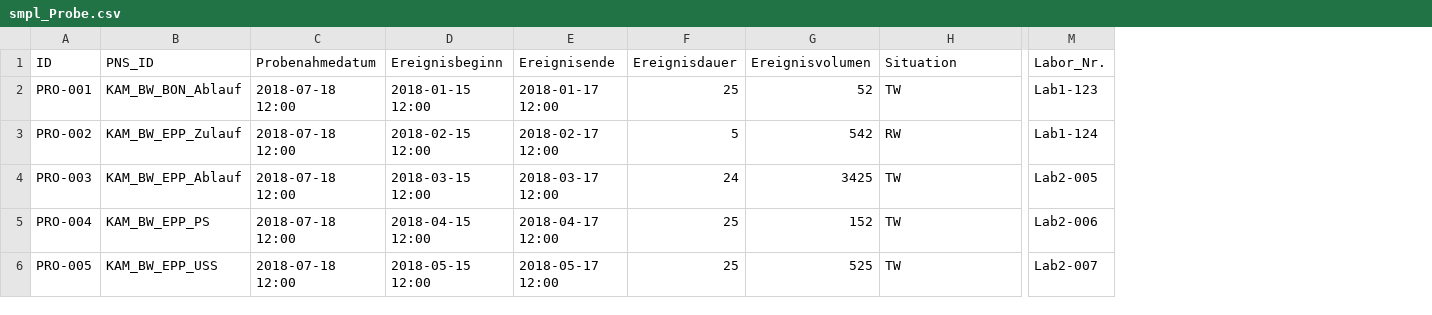
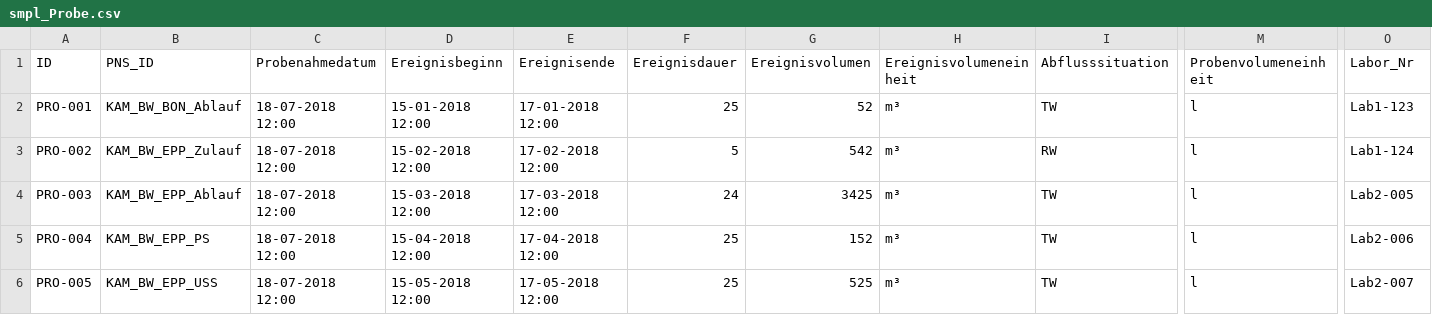
Before and after one commit to 52North/dakamon-r-tools, a CSV file: Daten/smpl_Probe.csv, drawn as a sheet; only a part is shown, gaps mark what is left out; addresses are those after the commit; the diff names each change by its address in the sheet, - before the commit and + after, or states it on an @@ line.

Commit message:
Probe: sample data updated
- Added columns and values for

  * Ereignisvolumeneinheit

  * Probenvolumeneinheit

- Replaced timestamps with values matching
  the "dd-mm-yyyy hh:mm" pattern

```diff
--- a/Daten/smpl_Probe.csv
+++ b/Daten/smpl_Probe.csv
+column H (Ereignisvolumeneinheit), rows 2-6: all m³
+column M (Probenvolumeneinheit), rows 2-6: all l
-I1: Situation
+I1: Abflusssituation
-O1: Labor_Nr.
+O1: Labor_Nr
-C2:C6 (Probenahmedatum): 2018-07-18 12:00
+C2:C6 (Probenahmedatum): 18-07-2018 12:00
-D2 (Ereignisbeginn): 2018-01-15 12:00
+D2 (Ereignisbeginn): 15-01-2018 12:00
-E2 (Ereignisende): 2018-01-17 12:00
+E2 (Ereignisende): 17-01-2018 12:00
-D3 (Ereignisbeginn): 2018-02-15 12:00
+D3 (Ereignisbeginn): 15-02-2018 12:00
-E3 (Ereignisende): 2018-02-17 12:00
+E3 (Ereignisende): 17-02-2018 12:00
-D4 (Ereignisbeginn): 2018-03-15 12:00
+D4 (Ereignisbeginn): 15-03-2018 12:00
-E4 (Ereignisende): 2018-03-17 12:00
+E4 (Ereignisende): 17-03-2018 12:00
-D5 (Ereignisbeginn): 2018-04-15 12:00
+D5 (Ereignisbeginn): 15-04-2018 12:00
-E5 (Ereignisende): 2018-04-17 12:00
+E5 (Ereignisende): 17-04-2018 12:00
-D6 (Ereignisbeginn): 2018-05-15 12:00
+D6 (Ereignisbeginn): 15-05-2018 12:00
-E6 (Ereignisende): 2018-05-17 12:00
+E6 (Ereignisende): 17-05-2018 12:00
```
